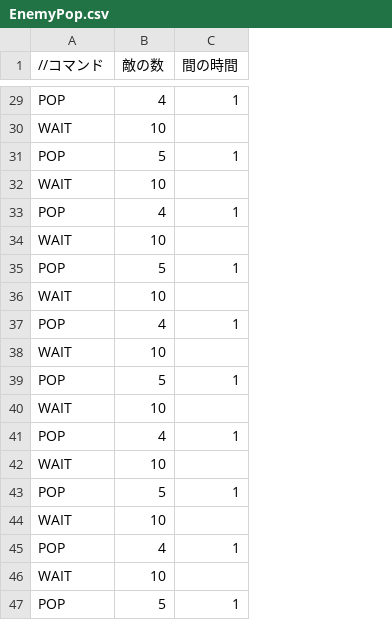
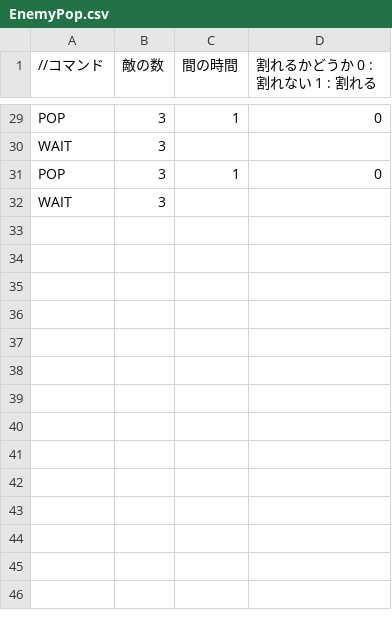
Before and after one commit to OonoYouji/ONEngine, a CSV file: Resources/Texts/EnemyPop.csv, drawn as a sheet; only a part is shown, gaps mark what is left out; removed rows and columns are numbered as before the commit, all else as after; the diff covers the shown part only; the diff names each change by its address in the sheet, - before the commit and + after, or states it on an @@ line.

```diff
--- a/Resources/Texts/EnemyPop.csv
+++ b/Resources/Texts/EnemyPop.csv
+column D (割れるかどうか 0 : 割れない 1 : 割れる), rows 29-31: 0 |  | 0
-B29 (敵の数): 4
+B29 (敵の数): 3
-B30 (敵の数): 10
+B30 (敵の数): 3
-B31 (敵の数): 5
+B31 (敵の数): 3
-B32 (敵の数): 10
+B32 (敵の数): 3
-row 33: POP | 4 | 1
-row 34: WAIT | 10
-row 35: POP | 5 | 1
-row 36: WAIT | 10
-row 37: POP | 4 | 1
-row 38: WAIT | 10
-row 39: POP | 5 | 1
-row 40: WAIT | 10
-row 41: POP | 4 | 1
-row 42: WAIT | 10
-row 43: POP | 5 | 1
-row 44: WAIT | 10
-row 45: POP | 4 | 1
-row 46: WAIT | 10
-row 47: POP | 5 | 1
```
Also changed, not shown: 2 added rows, 15 removed rows and 19 edited cells elsewhere in this file.
